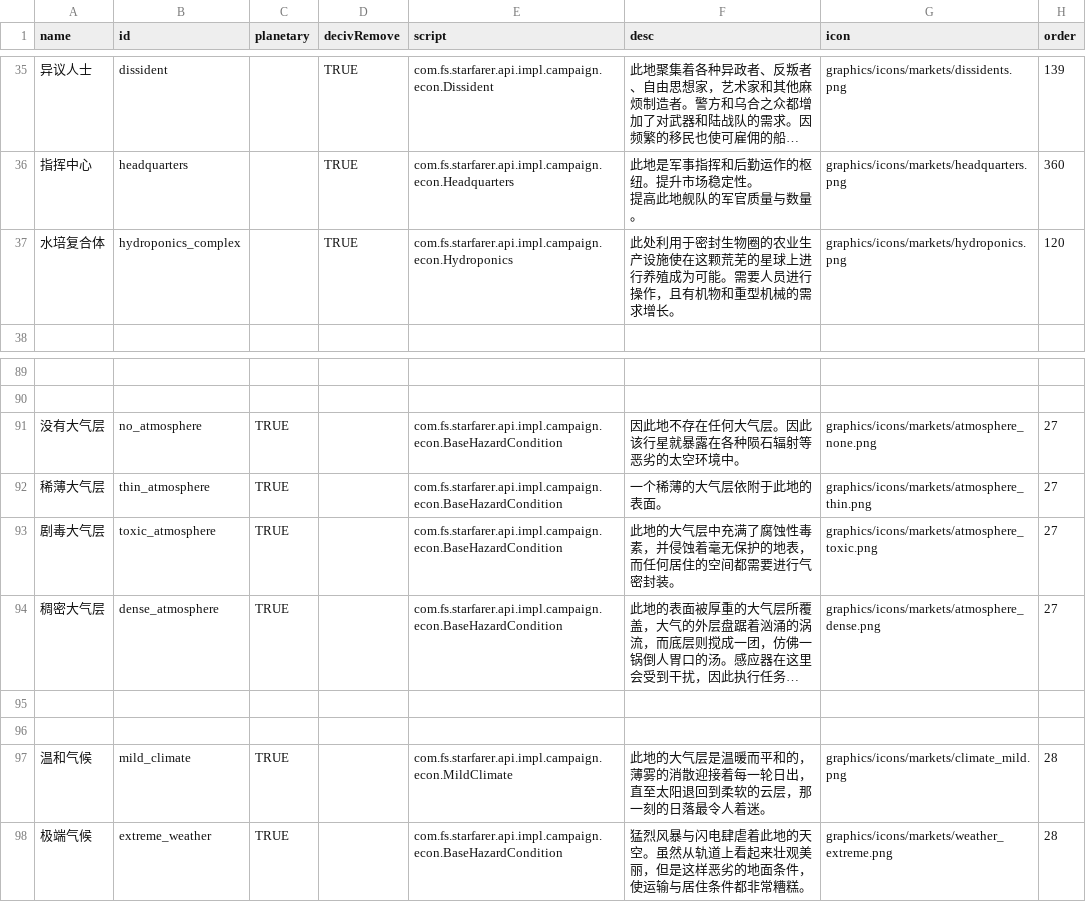
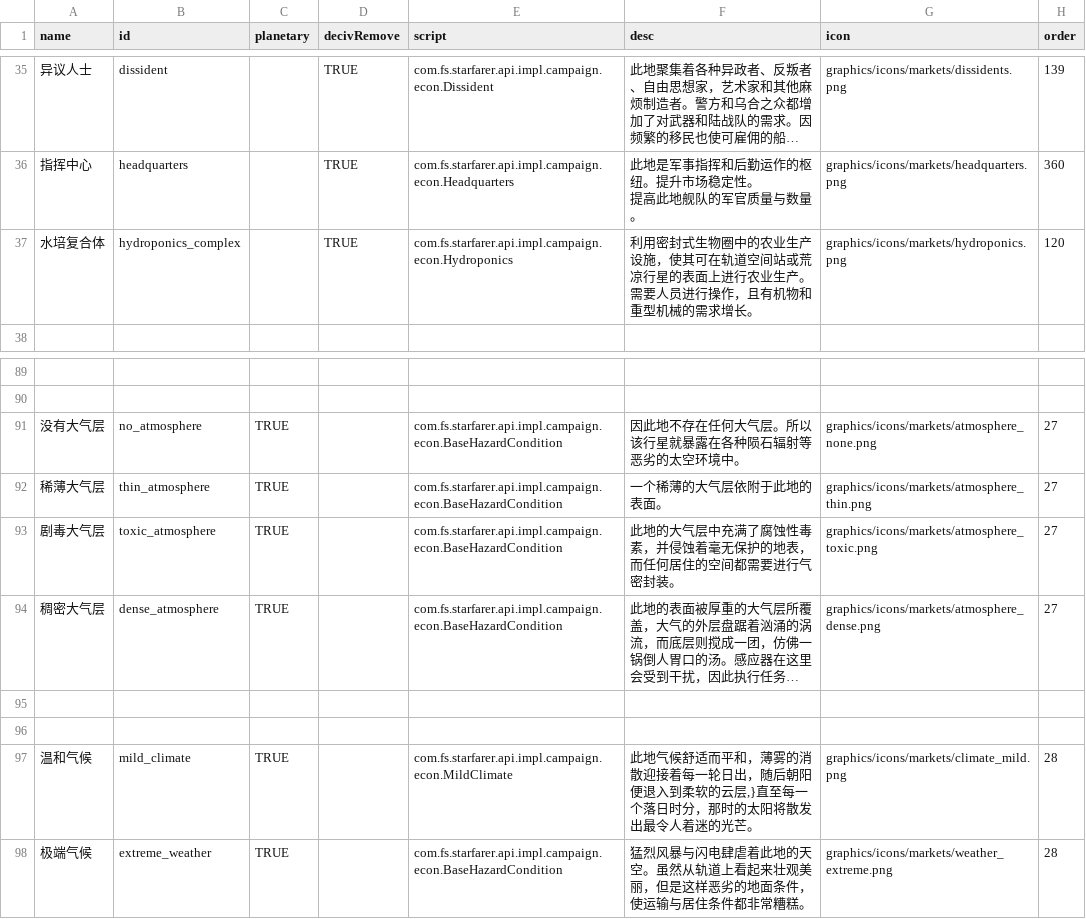
Before and after one commit to TruthOriginem/Starsector-0951-Localization, a CSV file: localization/data/campaign/market_conditions.csv, drawn as a sheet; only a part is shown, gaps mark what is left out; long unchanged cells end in …; the diff covers the shown part only; the diff names each change by its address in the sheet, - before the commit and + after, or states it on an @@ line.

```diff
--- a/localization/data/campaign/market_conditions.csv
+++ b/localization/data/campaign/market_conditions.csv
-F37 (desc): 此处利用于密封生物圈的农业生产设施使在这颗荒芜的星球上进行养殖成为可能。需要人…
+F37 (desc): 利用密封式生物圈中的农业生产设施，使其可在轨道空间站或荒凉行星的表面上进行农业生产。需要人…
-F91 (desc): 因此地不存在任何大气层。因此该行星就暴露在各种陨石辐射等恶劣的太空环境中。
+F91 (desc): 因此地不存在任何大气层。所以该行星就暴露在各种陨石辐射等恶劣的太空环境中。
-F97 (desc): 此地的大气层是温暖而平和的，薄雾的消散迎接着每一轮日出，直至太阳退回到柔软的云层，那一刻的日落最令人着迷。
+F97 (desc): 此地气候舒适而平和，薄雾的消散迎接着每一轮日出，随后朝阳便退入到柔软的云层,}直至每一个落日时分，那时的太阳将散发出最令人着迷的光芒。
```
Also changed, not shown: 9 edited cells elsewhere in this file.
